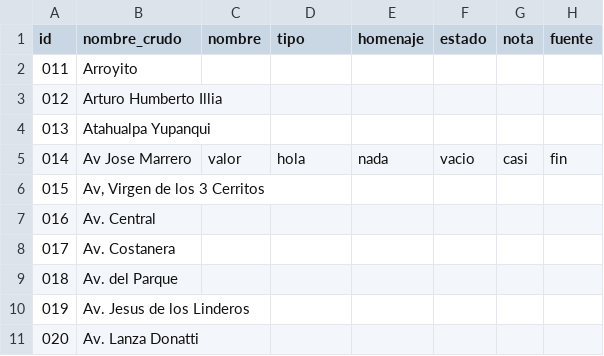
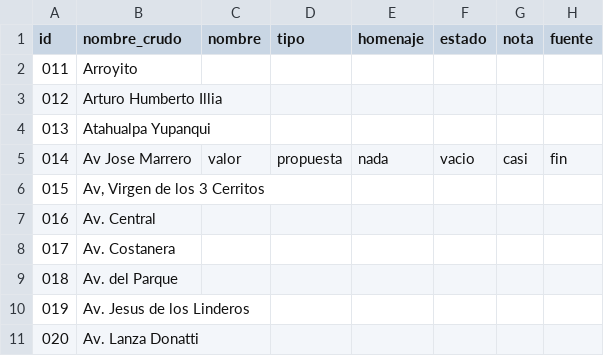
Before and after one commit to los-topos-cosmicos/callejero-yacanto, a CSV file: datos/lotes/lote-02.csv, drawn as a sheet.

Commit message:
reparando propuesta

```diff
--- a/datos/lotes/lote-02.csv
+++ b/datos/lotes/lote-02.csv
@@ -4,3 +4,3 @@ id,nombre_crudo,nombre,tipo,homenaje,estado,nota,fuente
 013,Atahualpa Yupanqui,,,,,,
-014,Av Jose Marrero,valor,hola,nada,vacio,casi,fin
+014,Av Jose Marrero,valor,propuesta,nada,vacio,casi,fin
 015,"Av, Virgen de los 3 Cerritos",,,,,,
```
